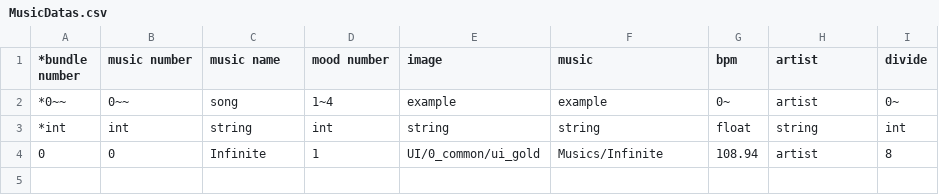
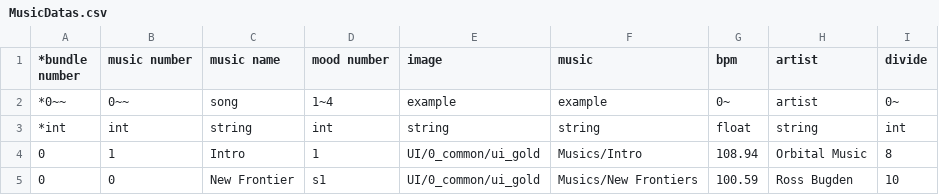
Before and after one commit to Gentlet/Team.NULL-DungeonMusician, a CSV file: 던전 뮤지션/Assets/Resources/Datas/MusicDatas.csv, drawn as a sheet.

```diff
--- a/던전 뮤지션/Assets/Resources/Datas/MusicDatas.csv
+++ b/던전 뮤지션/Assets/Resources/Datas/MusicDatas.csv
@@ -3,2 +3,3 @@
 *int,int,string,int,string,string,float,string,int
-0,0,Infinite,1,UI/0_common/ui_gold,Musics/Infinite,108.94,artist,8
+0,1,Intro,1,UI/0_common/ui_gold,Musics/Intro,108.94,Orbital Music,8
+0,0,New Frontier,s1,UI/0_common/ui_gold,Musics/New Frontiers,100.59,Ross Bugden,10
```
Also changed, not shown: 16 other files.
